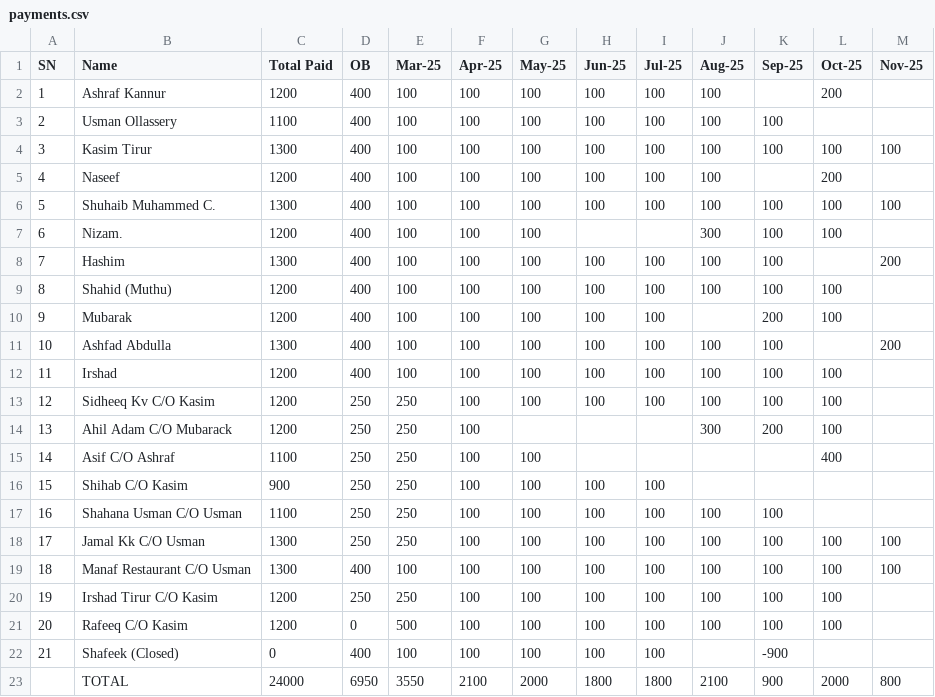
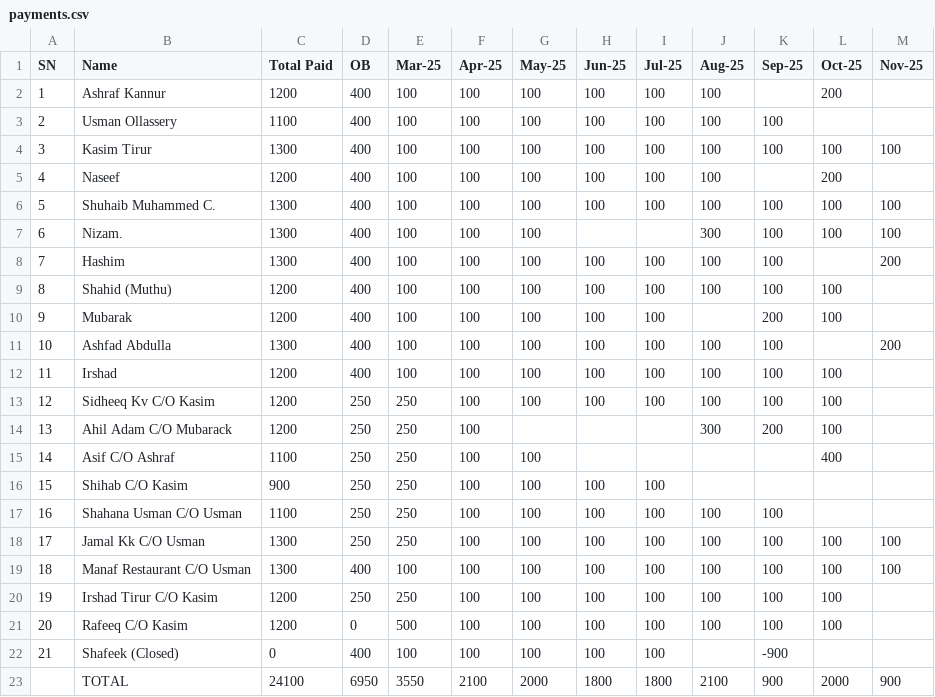
Before and after one commit to inventory-choco/avadhi-nidhi-loan, a CSV file: payments.csv, drawn as a sheet.

```diff
--- a/payments.csv
+++ b/payments.csv
@@ -6,3 +6,3 @@ SN,Name,Total Paid,OB,Mar-25,Apr-25,May-25,Jun-25,Jul-25,Aug-25,Sep-25,Oct-25,No
 5,Shuhaib Muhammed C.,1300,400,100,100,100,100,100,100,100,100,100
-6,Nizam.,1200,400,100,100,100,,,300,100,100,
+6,Nizam.,1300,400,100,100,100,,,300,100,100,100
 7,Hashim,1300,400,100,100,100,100,100,100,100,,200
@@ -22,2 +22,2 @@ SN,Name,Total Paid,OB,Mar-25,Apr-25,May-25,Jun-25,Jul-25,Aug-25,Sep-25,Oct-25,No
 21,Shafeek (Closed),0,400,100,100,100,100,100,,-900,,
-,TOTAL,24000,6950,3550,2100,2000,1800,1800,2100,900,2000,800
+,TOTAL,24100,6950,3550,2100,2000,1800,1800,2100,900,2000,900
```
Also changed, not shown: Loan.csv.
